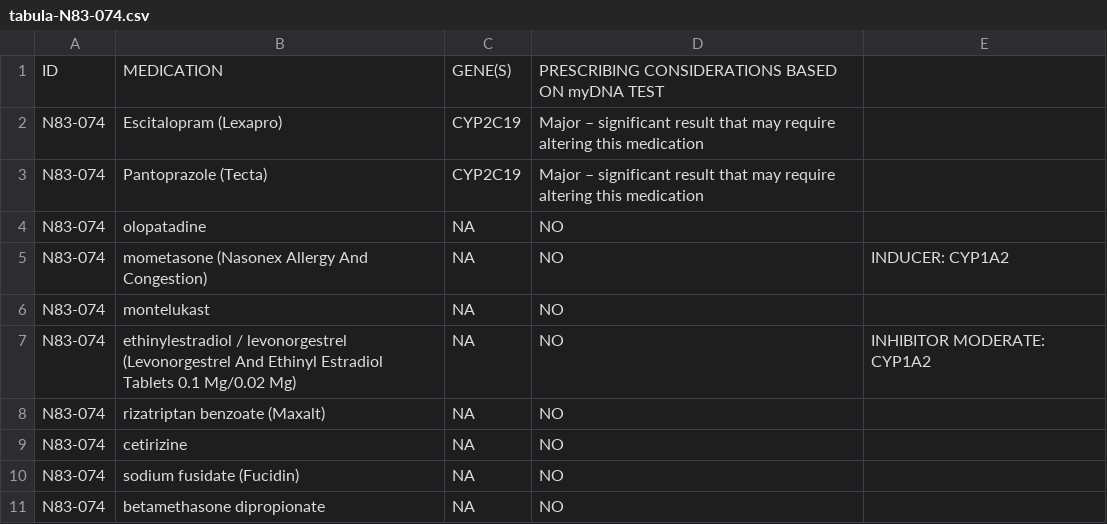
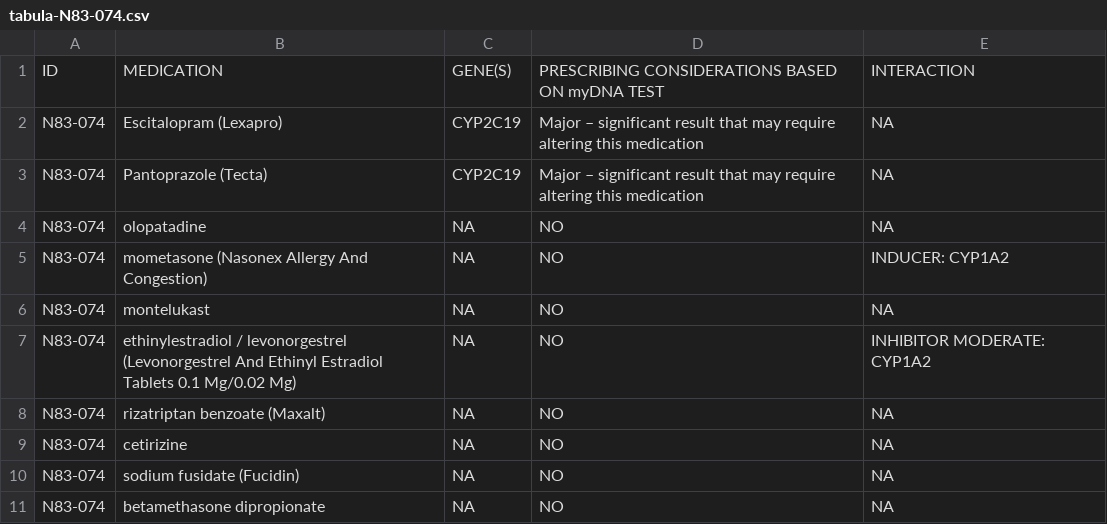
Before and after one commit to sambreaux/pgx, a CSV file: myDNA_PATIENT_DRUGS/tabula-N83-074.csv, drawn as a sheet.

```diff
--- a/myDNA_PATIENT_DRUGS/tabula-N83-074.csv
+++ b/myDNA_PATIENT_DRUGS/tabula-N83-074.csv
@@ -1,11 +1,11 @@
-ID,MEDICATION,GENE(S),PRESCRIBING CONSIDERATIONS BASED ON myDNA TEST,
-N83-074,Escitalopram (Lexapro),CYP2C19,Major – significant result that may require altering this medication,
-N83-074,Pantoprazole (Tecta),CYP2C19,Major – significant result that may require altering this medication,
-N83-074,olopatadine,NA,NO,
+ID,MEDICATION,GENE(S),PRESCRIBING CONSIDERATIONS BASED ON myDNA TEST,INTERACTION
+N83-074,Escitalopram (Lexapro),CYP2C19,Major – significant result that may require altering this medication,NA
+N83-074,Pantoprazole (Tecta),CYP2C19,Major – significant result that may require altering this medication,NA
+N83-074,olopatadine,NA,NO,NA
 N83-074, mometasone (Nasonex Allergy And Congestion),NA,NO,INDUCER: CYP1A2
-N83-074, montelukast,NA,NO,
+N83-074, montelukast,NA,NO,NA
 N83-074, ethinylestradiol / levonorgestrel (Levonorgestrel And Ethinyl Estradiol Tablets 0.1 Mg/0.02 Mg),NA,NO,INHIBITOR MODERATE: CYP1A2
-N83-074, rizatriptan benzoate (Maxalt),NA,NO,
-N83-074, cetirizine,NA,NO,
-N83-074, sodium fusidate (Fucidin),NA,NO,
-N83-074, betamethasone dipropionate,NA,NO,
+N83-074, rizatriptan benzoate (Maxalt),NA,NO,NA
+N83-074, cetirizine,NA,NO,NA
+N83-074, sodium fusidate (Fucidin),NA,NO,NA
+N83-074, betamethasone dipropionate,NA,NO,NA
```
Also changed, not shown: myDNA_PATIENT_DRUGS/tabula-K74-057.csv, myDNA_PATIENT_DRUGS/tabula-N43-034.csv, 18 other files.
